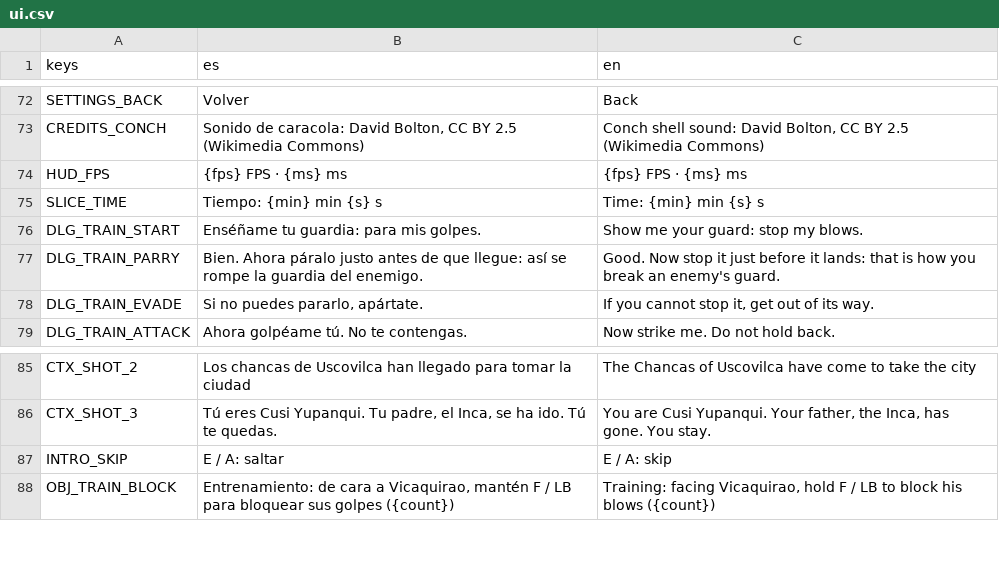
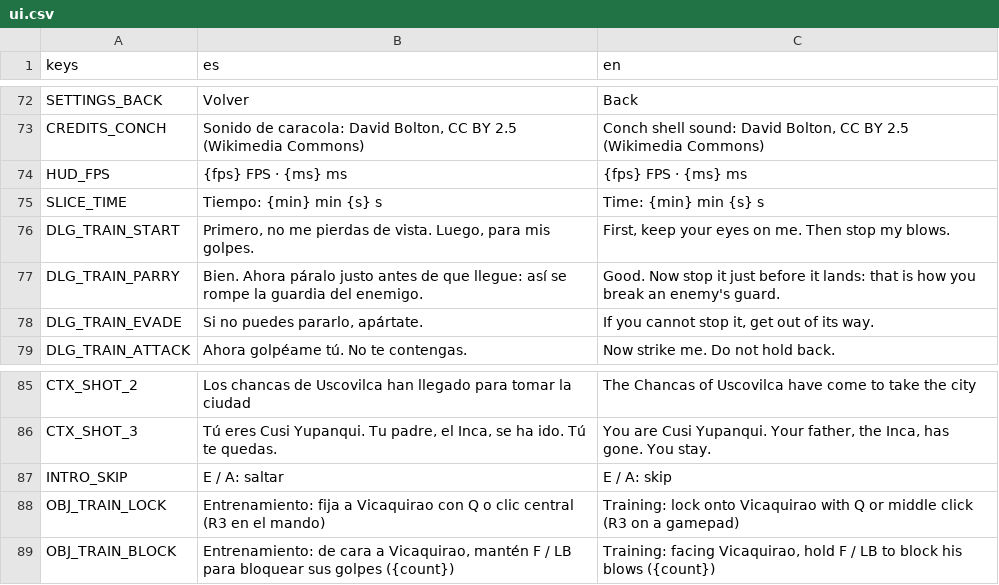
Before and after one commit to joseamaya/el-despertar-del-sol, a CSV file: localization/ui.csv, drawn as a sheet; only a part is shown, gaps mark what is left out.

```diff
--- a/localization/ui.csv
+++ b/localization/ui.csv
@@ -75,3 +75,3 @@ HUD_FPS,{fps} FPS · {ms} ms,{fps} FPS · {ms} ms
 SLICE_TIME,Tiempo: {min} min {s} s,Time: {min} min {s} s
-DLG_TRAIN_START,Enséñame tu guardia: para mis golpes.,Show me your guard: stop my blows.
+DLG_TRAIN_START,"Primero, no me pierdas de vista. Luego, para mis golpes.","First, keep your eyes on me. Then stop my blows."
 DLG_TRAIN_PARRY,Bien. Ahora páralo justo antes de que llegue: así se rompe la guardia del enemigo.,Good. Now stop it just before it lands: that is how you break an enemy's guard.
@@ -87,2 +87,3 @@ CTX_SHOT_3,"Tú eres Cusi Yupanqui. Tu padre, el Inca, se ha ido. Tú te quedas.
 INTRO_SKIP,E / A: saltar,E / A: skip
+OBJ_TRAIN_LOCK,"Entrenamiento: fija a Vicaquirao con Q o clic central (R3 en el mando)","Training: lock onto Vicaquirao with Q or middle click (R3 on a gamepad)"
 OBJ_TRAIN_BLOCK,"Entrenamiento: de cara a Vicaquirao, mantén F / LB para bloquear sus golpes ({count})","Training: facing Vicaquirao, hold F / LB to block his blows ({count})"
```
Also changed, not shown: 17 other files.
